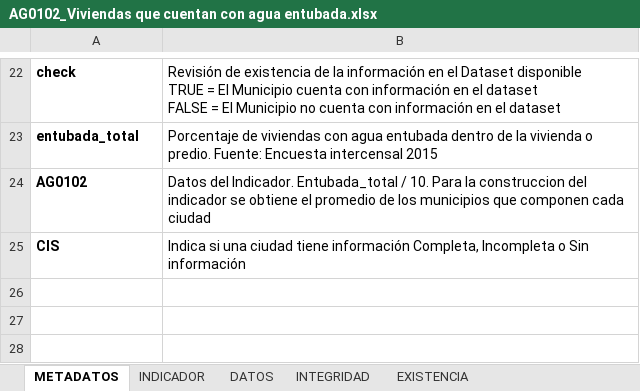
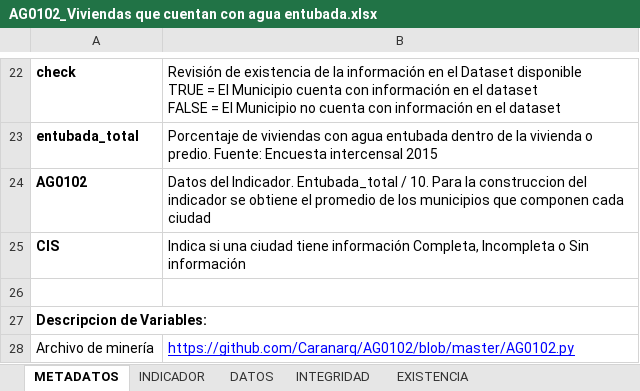
Before and after one commit to Caranarq/AG0102, an Excel workbook: AG0102_Viviendas que cuentan con agua entubada.xlsx, sheet METADATOS, drawn as a sheet; only a part is shown, gaps mark what is left out; values as stored, in another font and other column widths than the file's, no borders; the diff names each change by its address in the sheet, - before the commit and + after, or states it on an @@ line.

Commit message:
Autoreferencia a archivo de mineria
Se agregó, en los metadatos del indicador, referencia hacia el archivo de minería en el repositorio de Github.

```diff
--- a/AG0102_Viviendas que cuentan con agua entubada.xlsx (sheet METADATOS)
+++ b/AG0102_Viviendas que cuentan con agua entubada.xlsx (sheet METADATOS)
+row 26: (empty)
+row 27: Descripcion de Variables:
+row 28: Archivo de minería | https://github.com/Caranarq/AG0102/blob/master/AG0102.py
```
